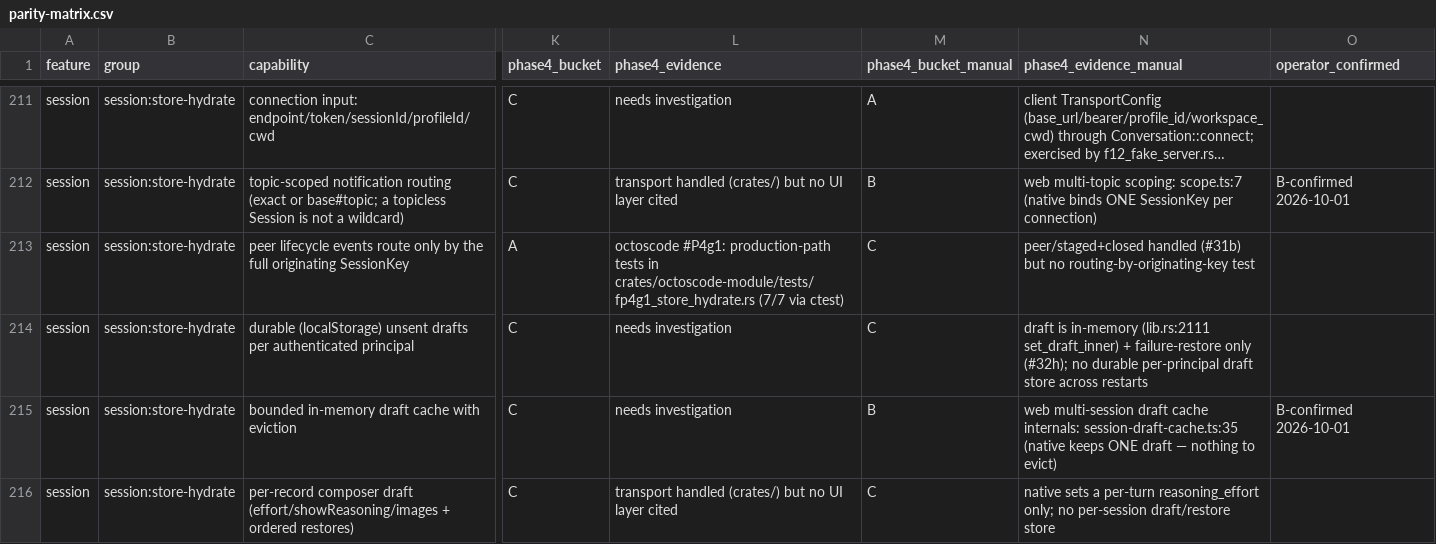
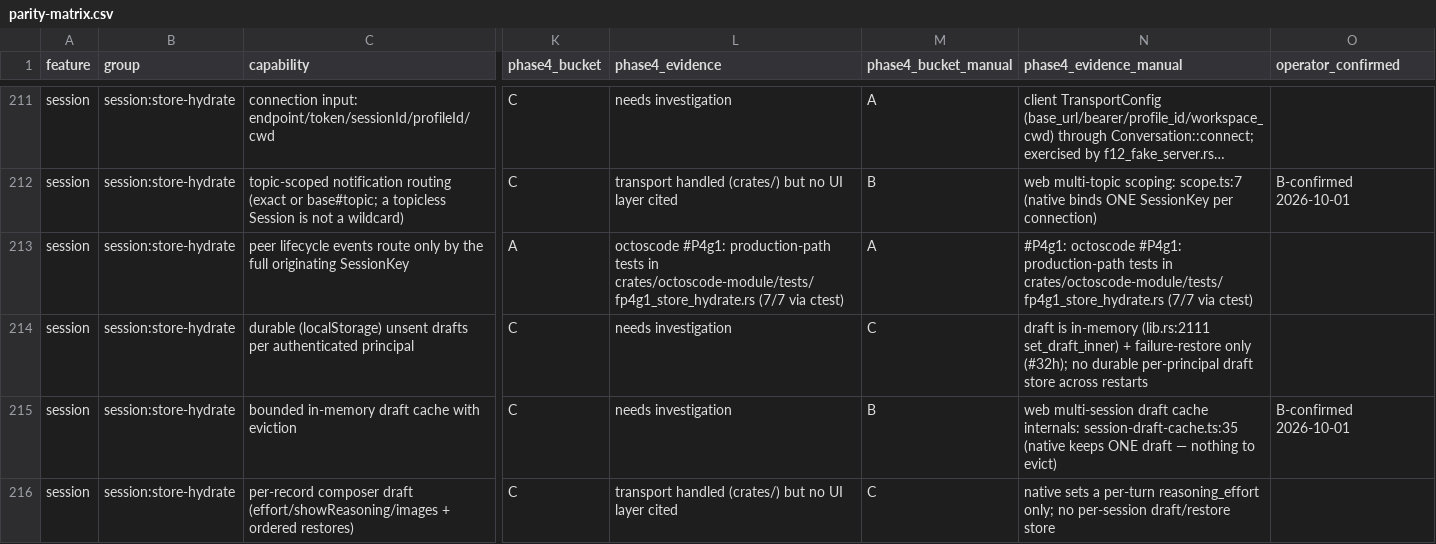
Before and after one commit to octos-org/octoscode-app, a CSV file: docs/parity-matrix.csv, drawn as a sheet; only a part is shown, gaps mark what is left out; long unchanged cells end in …; the diff covers the shown part only; the diff names each change by its address in the sheet, - before the commit and + after, or states it on an @@ line.

```diff
--- a/docs/parity-matrix.csv
+++ b/docs/parity-matrix.csv
-M213 (phase4_bucket_manual): C
+M213 (phase4_bucket_manual): A
-N213 (phase4_evidence_manual): peer/staged+closed handled (#31b) but no routing-by-originating-key test
+N213 (phase4_evidence_manual): #P4g1: octoscode #P4g1: production-path tests in crates/octoscode-module/tests/fp4g1_store_hydrate.rs (7/7 via ctest)
```
Also changed, not shown: 12 edited cells elsewhere in this file, 1 other file.
